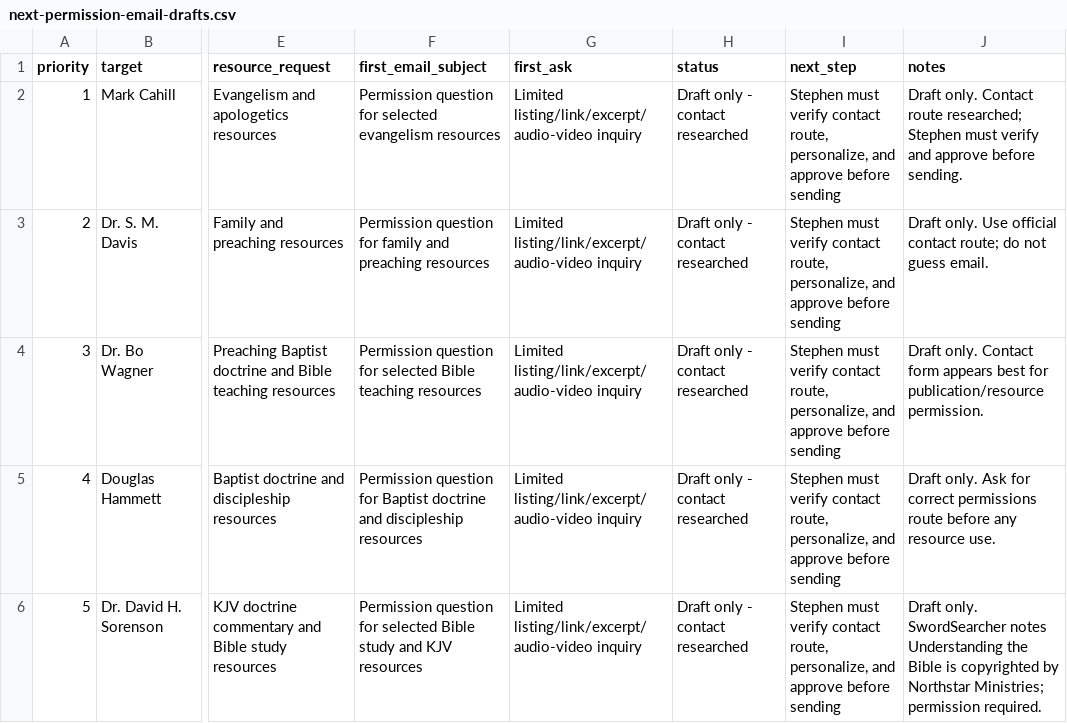
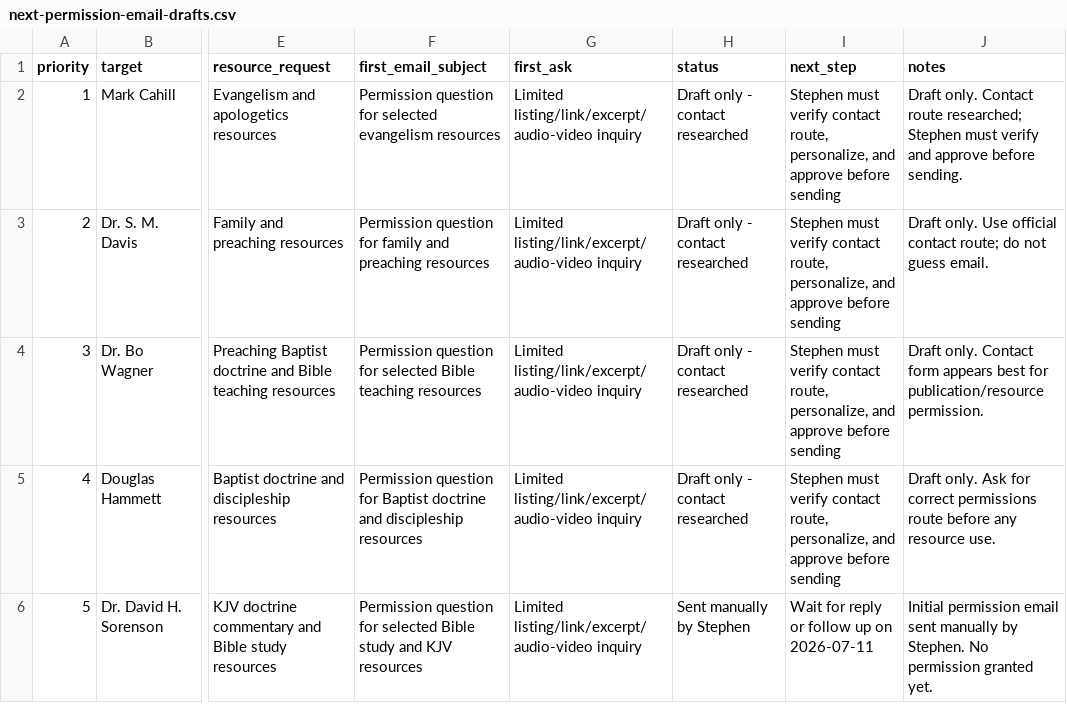
Before and after one commit to scheerfactor/bible-study-app, a CSV file: data/library/acquisition/next-permission-email-drafts.csv, drawn as a sheet; only a part is shown, gaps mark what is left out; the diff names each change by its address in the sheet, - before the commit and + after, or states it on an @@ line.

```diff
--- a/data/library/acquisition/next-permission-email-drafts.csv
+++ b/data/library/acquisition/next-permission-email-drafts.csv
-H6 (status): Draft only - contact researched
+H6 (status): Sent manually by Stephen
-I6 (next_step): Stephen must verify contact route, personalize, and approve before sending
+I6 (next_step): Wait for reply or follow up on 2026-07-11
-J6 (notes): Draft only. SwordSearcher notes Understanding the Bible is copyrighted by Northstar Ministries; permission required.
+J6 (notes): Initial permission email sent manually by Stephen. No permission granted yet.
```
Also changed, not shown: data/library/acquisition/permission-email-send-log.csv, data/library/acquisition/permission-ready-to-send-batch-2.csv, 3 other files.
